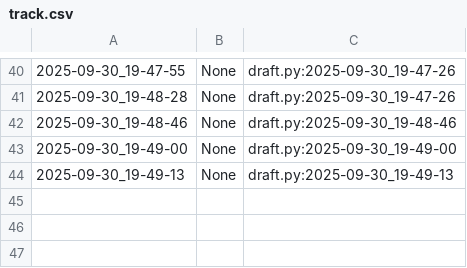
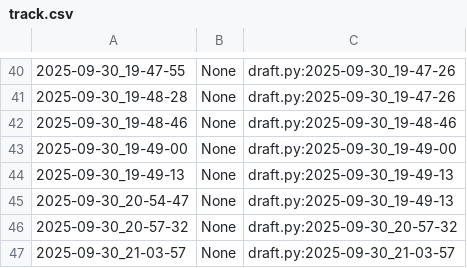
Before and after one commit to qxcode-course/poo-rc-bloco-a-emanoelsilva1712-code, a CSV file: poo/.tko/track/carro/track.csv, drawn as a sheet; only a part is shown, gaps mark what is left out; the diff names each change by its address in the sheet, - before the commit and + after, or states it on an @@ line.

```diff
--- a/poo/.tko/track/carro/track.csv
+++ b/poo/.tko/track/carro/track.csv
+row 45: 2025-09-30_20-54-47 | None | draft.py:2025-09-30_19-49-13
+row 46: 2025-09-30_20-57-32 | None | draft.py:2025-09-30_20-57-32
+row 47: 2025-09-30_21-03-57 | None | draft.py:2025-09-30_21-03-57
```
Also changed, not shown: 3 other files.
